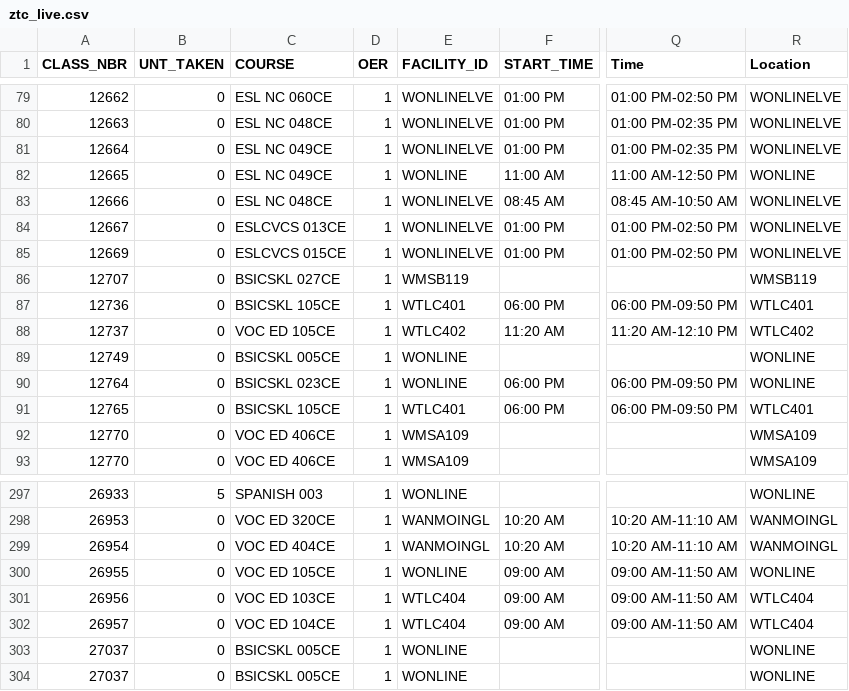
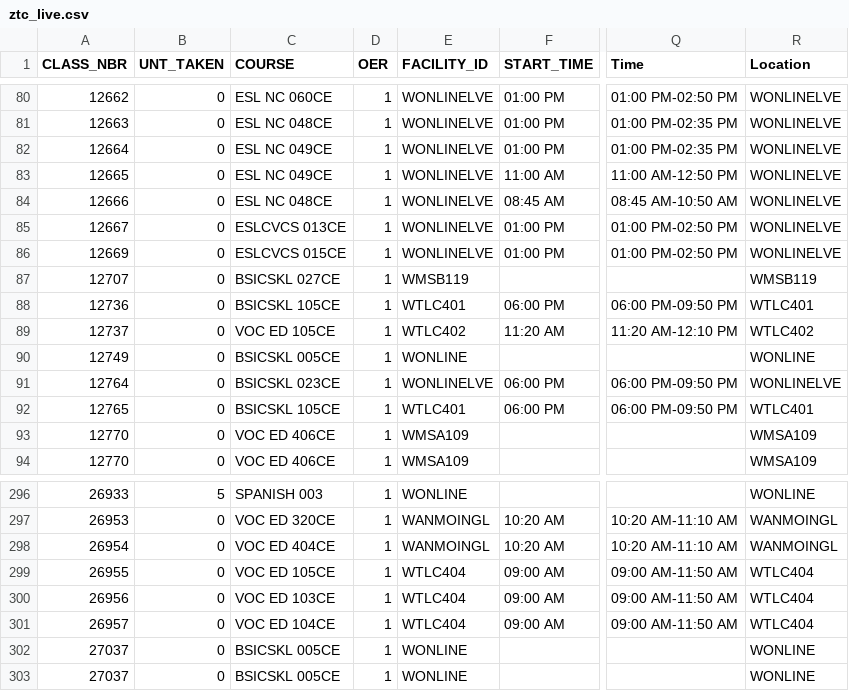
Before and after one commit to West-Los-Angeles-College/ztc, a CSV file: ztc_live.csv, drawn as a sheet; only a part is shown, gaps mark what is left out; addresses are those after the commit; the diff covers the shown part only; the diff names each change by its address in the sheet, - before the commit and + after, or states it on an @@ line.

```diff
--- a/ztc_live.csv
+++ b/ztc_live.csv
-E83 (FACILITY_ID): WONLINE
+E83 (FACILITY_ID): WONLINELVE
-R83 (Location): WONLINE
+R83 (Location): WONLINELVE
-E91 (FACILITY_ID): WONLINE
+E91 (FACILITY_ID): WONLINELVE
-R91 (Location): WONLINE
+R91 (Location): WONLINELVE
-E299 (FACILITY_ID): WONLINE
+E299 (FACILITY_ID): WTLC404
-R299 (Location): WONLINE
+R299 (Location): WTLC404
```
Also changed, not shown: 3 added rows, 4 removed rows and 10 edited cells elsewhere in this file.
